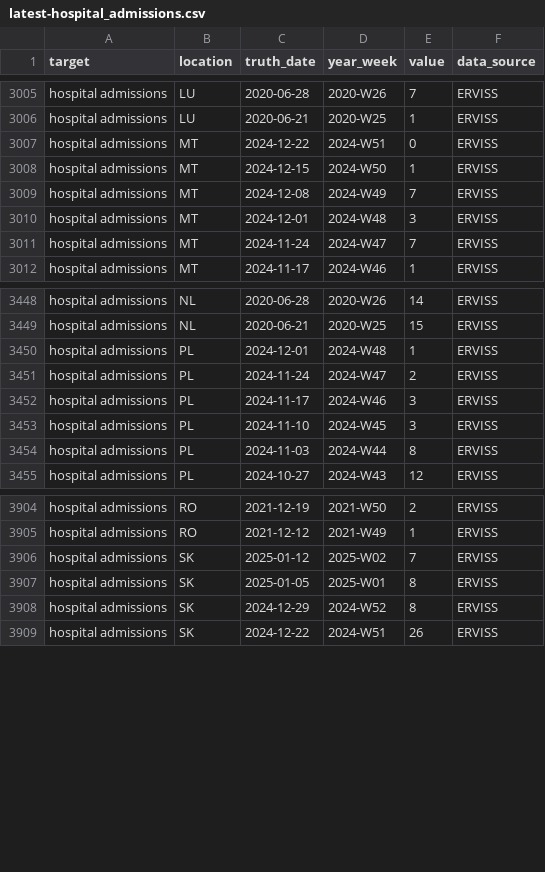
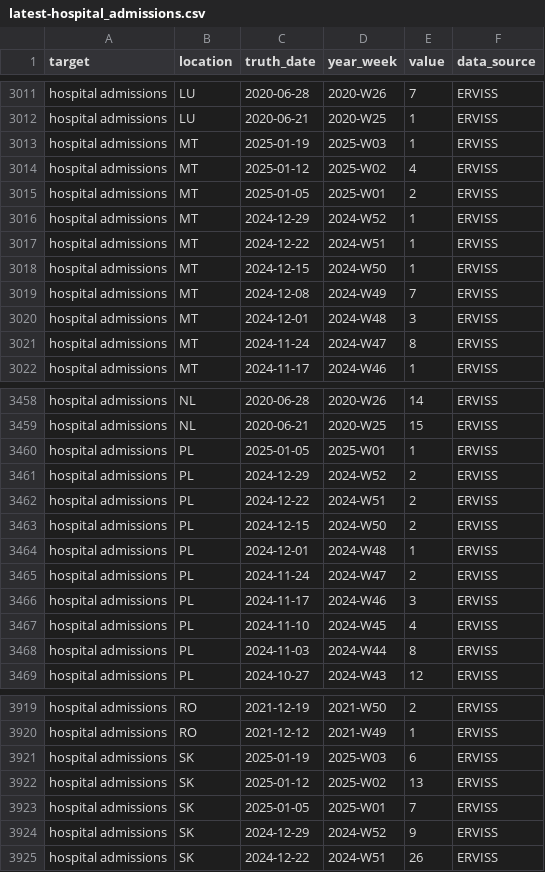
Before and after one commit to vinkenoogm/RespiCast-Covid19, a CSV file: target-data/latest-hospital_admissions.csv, drawn as a sheet; only a part is shown, gaps mark what is left out; the diff covers the shown part only.

```diff
--- a/target-data/latest-hospital_admissions.csv
+++ b/target-data/latest-hospital_admissions.csv
@@ -3006,3 +3012,7 @@ hospital admissions,LU,2020-06-28,2020-W26,7,ERVISS
 hospital admissions,LU,2020-06-21,2020-W25,1,ERVISS
-hospital admissions,MT,2024-12-22,2024-W51,0,ERVISS
+hospital admissions,MT,2025-01-19,2025-W03,1,ERVISS
+hospital admissions,MT,2025-01-12,2025-W02,4,ERVISS
+hospital admissions,MT,2025-01-05,2025-W01,2,ERVISS
+hospital admissions,MT,2024-12-29,2024-W52,1,ERVISS
+hospital admissions,MT,2024-12-22,2024-W51,1,ERVISS
 hospital admissions,MT,2024-12-15,2024-W50,1,ERVISS
@@ -3010,3 +3020,3 @@ hospital admissions,MT,2024-12-08,2024-W49,7,ERVISS
 hospital admissions,MT,2024-12-01,2024-W48,3,ERVISS
-hospital admissions,MT,2024-11-24,2024-W47,7,ERVISS
+hospital admissions,MT,2024-11-24,2024-W47,8,ERVISS
 hospital admissions,MT,2024-11-17,2024-W46,1,ERVISS
@@ -3449,2 +3459,6 @@ hospital admissions,NL,2020-06-28,2020-W26,14,ERVISS
 hospital admissions,NL,2020-06-21,2020-W25,15,ERVISS
+hospital admissions,PL,2025-01-05,2025-W01,1,ERVISS
+hospital admissions,PL,2024-12-29,2024-W52,2,ERVISS
+hospital admissions,PL,2024-12-22,2024-W51,2,ERVISS
+hospital admissions,PL,2024-12-15,2024-W50,2,ERVISS
 hospital admissions,PL,2024-12-01,2024-W48,1,ERVISS
@@ -3452,3 +3466,3 @@ hospital admissions,PL,2024-11-24,2024-W47,2,ERVISS
 hospital admissions,PL,2024-11-17,2024-W46,3,ERVISS
-hospital admissions,PL,2024-11-10,2024-W45,3,ERVISS
+hospital admissions,PL,2024-11-10,2024-W45,4,ERVISS
 hospital admissions,PL,2024-11-03,2024-W44,8,ERVISS
@@ -3905,5 +3920,6 @@ hospital admissions,RO,2021-12-19,2021-W50,2,ERVISS
 hospital admissions,RO,2021-12-12,2021-W49,1,ERVISS
-hospital admissions,SK,2025-01-12,2025-W02,7,ERVISS
-hospital admissions,SK,2025-01-05,2025-W01,8,ERVISS
-hospital admissions,SK,2024-12-29,2024-W52,8,ERVISS
+hospital admissions,SK,2025-01-19,2025-W03,6,ERVISS
+hospital admissions,SK,2025-01-12,2025-W02,13,ERVISS
+hospital admissions,SK,2025-01-05,2025-W01,7,ERVISS
+hospital admissions,SK,2024-12-29,2024-W52,9,ERVISS
 hospital admissions,SK,2024-12-22,2024-W51,26,ERVISS
```
Also changed, not shown: 7 added rows and 53 edited cells elsewhere in this file.
